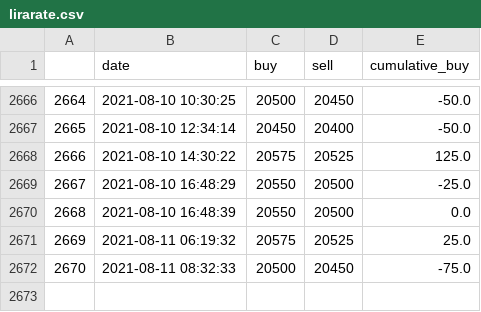
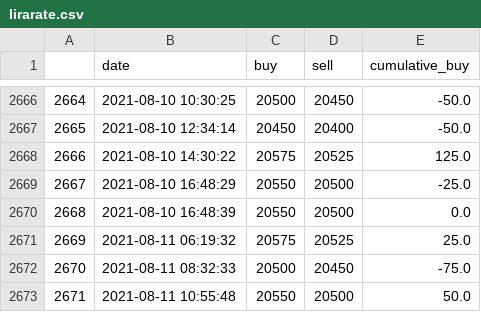
Before and after one commit to datanalys/datasets, a CSV file: datasets/lebanon/lirarate.csv, drawn as a sheet; only a part is shown, gaps mark what is left out; the diff names each change by its address in the sheet, - before the commit and + after, or states it on an @@ line.

```diff
--- a/datasets/lebanon/lirarate.csv
+++ b/datasets/lebanon/lirarate.csv
+row 2673: 2671 | 2021-08-11 10:55:48 | 20550 | 20500 | 50.0
```
